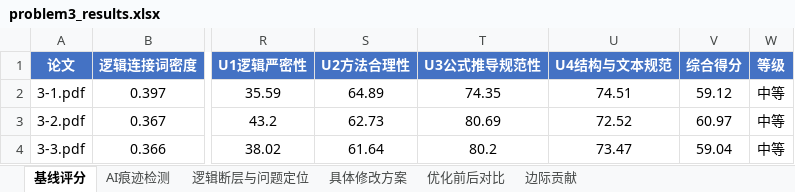
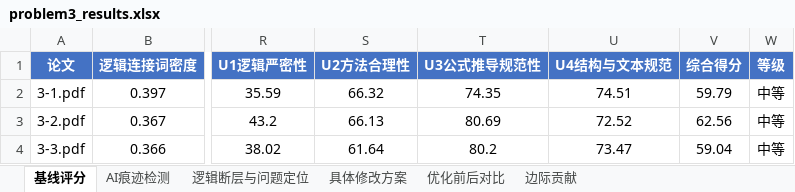
Before and after one commit to Eureka-ka/miniature-octo-potato, an Excel workbook: output/problem3_results.xlsx, sheet 基线评分, drawn as a sheet; only a part is shown, gaps mark what is left out; values as stored, in another font and other column widths than the file's, no borders; the diff names each change by its address in the sheet, - before the commit and + after, or states it on an @@ line.

```diff
--- a/output/problem3_results.xlsx (sheet 基线评分)
+++ b/output/problem3_results.xlsx (sheet 基线评分)
-S2 (U2方法合理性): 64.89
+S2 (U2方法合理性): 66.32
-V2 (综合得分): 59.12
+V2 (综合得分): 59.79
-S3 (U2方法合理性): 62.73
+S3 (U2方法合理性): 66.13
-V3 (综合得分): 60.97
+V3 (综合得分): 62.56
```
Also changed, not shown: sheet 优化前后对比, output/problem1_results.xlsx, output/problem2_features.xlsx, 20 other files.
